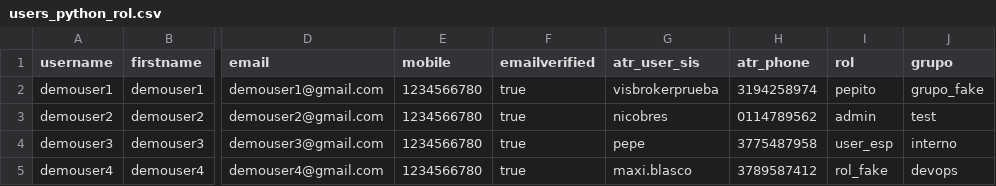
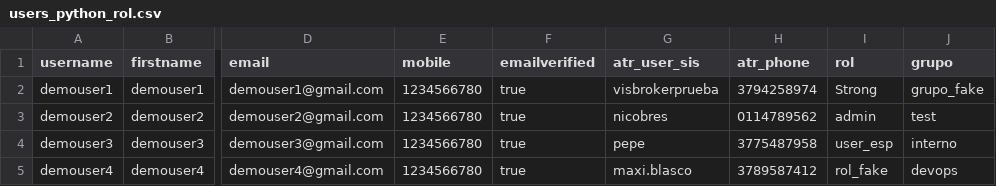
Before and after one commit to maximilianobl/keycloak-user-import-api-rest, a CSV file: users_python_rol.csv, drawn as a sheet; only a part is shown, gaps mark what is left out; the diff names each change by its address in the sheet, - before the commit and + after, or states it on an @@ line.

```diff
--- a/users_python_rol.csv
+++ b/users_python_rol.csv
-H2 (atr_phone): 3194258974
+H2 (atr_phone): 3794258974
-I2 (rol): pepito
+I2 (rol): Strong
```
Also changed, not shown: 3 other files.
